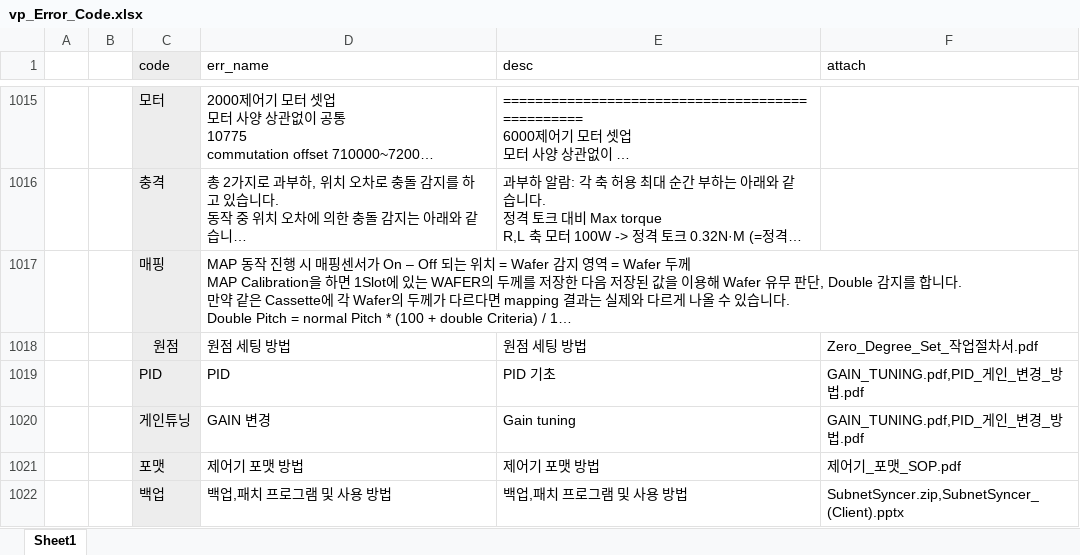
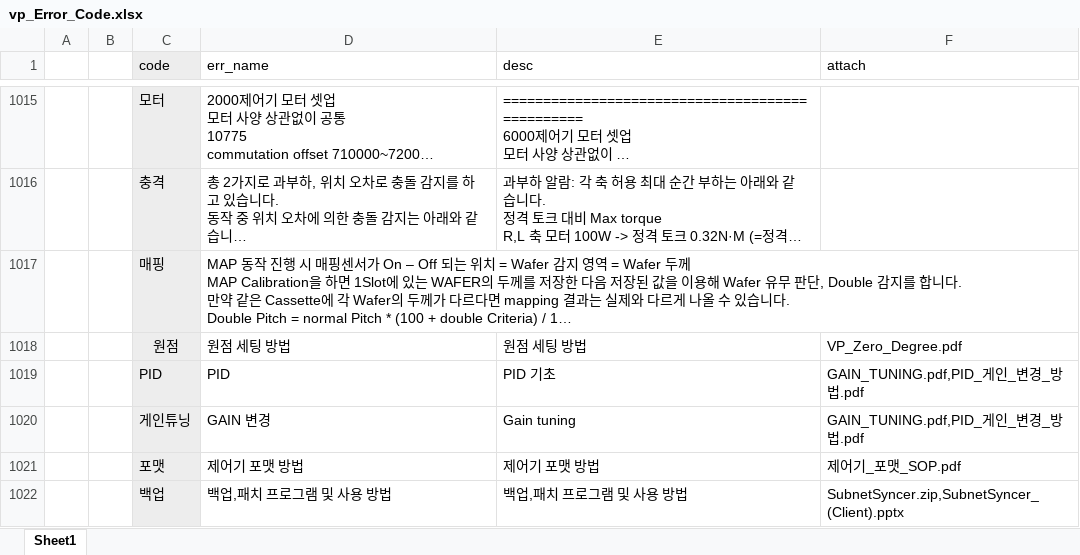
Before and after one commit to ChangHyun-Lim/kakao_error_bot, an Excel workbook: vp_Error_Code.xlsx, sheet Sheet1, drawn as a sheet; only a part is shown, gaps mark what is left out; long unchanged cells end in …; values as stored, in another font and other column widths than the file's, no borders; the diff names each change by its address in the sheet, - before the commit and + after, or states it on an @@ line.

Commit message:
Add files via upload

```diff
--- a/vp_Error_Code.xlsx (sheet Sheet1)
+++ b/vp_Error_Code.xlsx (sheet Sheet1)
-F1018 (attach): Zero_Degree_Set_작업절차서.pdf
+F1018 (attach): VP_Zero_Degree.pdf
```
